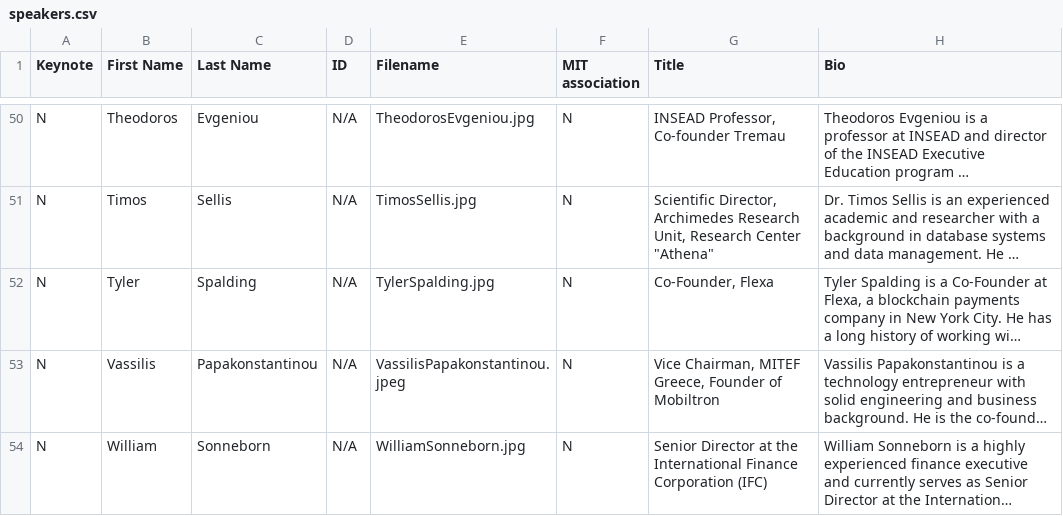
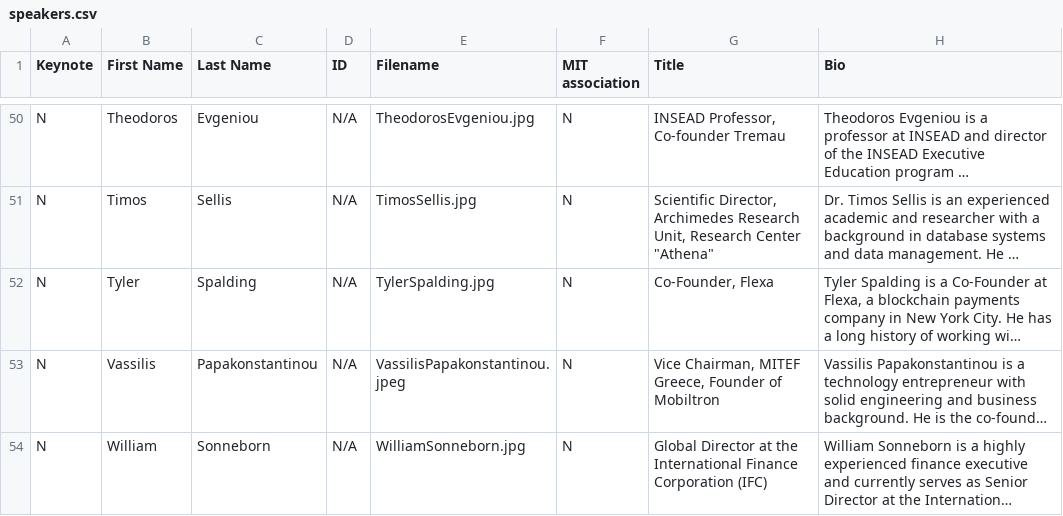
Before and after one commit to farhankhd/gsw-2023, a CSV file: data/speakers.csv, drawn as a sheet; only a part is shown, gaps mark what is left out; long unchanged cells end in …; the diff names each change by its address in the sheet, - before the commit and + after, or states it on an @@ line.

Commit message:
Update speakers.csv

```diff
--- a/data/speakers.csv
+++ b/data/speakers.csv
-G54 (Title): Senior Director at…
+G54 (Title): Global Director at…
```
